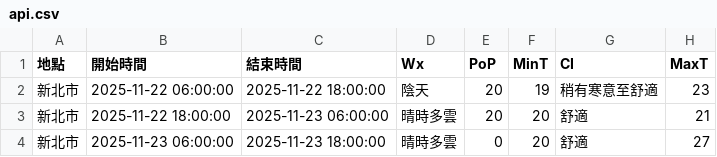
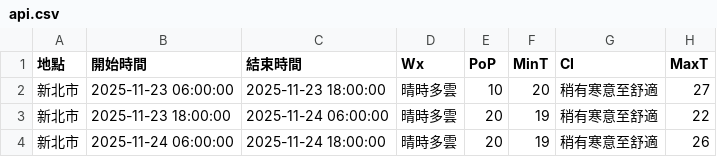
Before and after one commit to oao030oao/1111518-mid, a CSV file: api.csv, drawn as a sheet.

```diff
--- a/api.csv
+++ b/api.csv
@@ -1,4 +1,4 @@
 地點,開始時間,結束時間,Wx,PoP,MinT,CI,MaxT
-新北市,2025-11-22 06:00:00,2025-11-22 18:00:00,陰天,20,19,稍有寒意至舒適,23
-新北市,2025-11-22 18:00:00,2025-11-23 06:00:00,晴時多雲,20,20,舒適,21
-新北市,2025-11-23 06:00:00,2025-11-23 18:00:00,晴時多雲,0,20,舒適,27
+新北市,2025-11-23 06:00:00,2025-11-23 18:00:00,晴時多雲,10,20,稍有寒意至舒適,27
+新北市,2025-11-23 18:00:00,2025-11-24 06:00:00,晴時多雲,20,19,稍有寒意至舒適,22
+新北市,2025-11-24 06:00:00,2025-11-24 18:00:00,晴時多雲,20,19,稍有寒意至舒適,26
```
